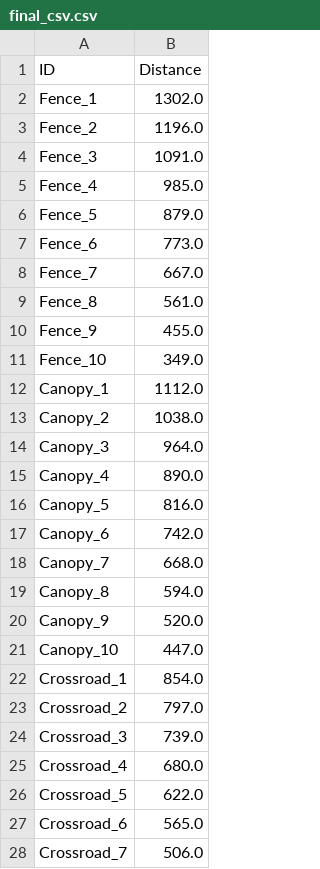
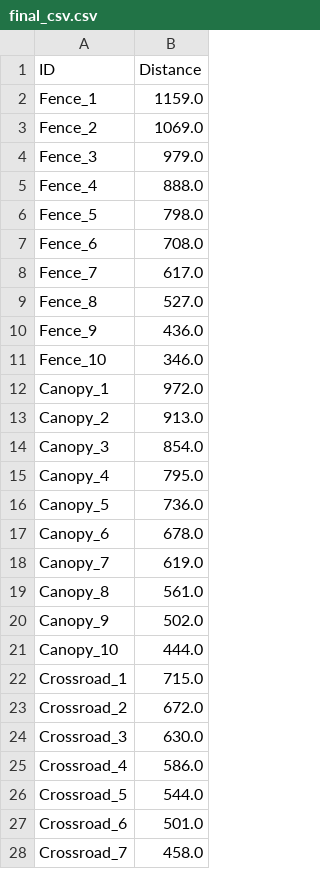
Before and after one commit to m-mousatat/HacktoSee, a CSV file: final_csv.csv, drawn as a sheet; only a part is shown; the diff covers the shown part only.

```diff
--- a/final_csv.csv
+++ b/final_csv.csv
@@ -1,28 +1,28 @@
 ID,Distance
-Fence_1,1302.0
-Fence_2,1196.0
-Fence_3,1091.0
-Fence_4,985.0
-Fence_5,879.0
-Fence_6,773.0
-Fence_7,667.0
-Fence_8,561.0
-Fence_9,455.0
-Fence_10,349.0
-Canopy_1,1112.0
-Canopy_2,1038.0
-Canopy_3,964.0
-Canopy_4,890.0
-Canopy_5,816.0
-Canopy_6,742.0
-Canopy_7,668.0
-Canopy_8,594.0
-Canopy_9,520.0
-Canopy_10,447.0
-Crossroad_1,854.0
-Crossroad_2,797.0
-Crossroad_3,739.0
-Crossroad_4,680.0
-Crossroad_5,622.0
-Crossroad_6,565.0
-Crossroad_7,506.0
+Fence_1,1159.0
+Fence_2,1069.0
+Fence_3,979.0
+Fence_4,888.0
+Fence_5,798.0
+Fence_6,708.0
+Fence_7,617.0
+Fence_8,527.0
+Fence_9,436.0
+Fence_10,346.0
+Canopy_1,972.0
+Canopy_2,913.0
+Canopy_3,854.0
+Canopy_4,795.0
+Canopy_5,736.0
+Canopy_6,678.0
+Canopy_7,619.0
+Canopy_8,561.0
+Canopy_9,502.0
+Canopy_10,444.0
+Crossroad_1,715.0
+Crossroad_2,672.0
+Crossroad_3,630.0
+Crossroad_4,586.0
+Crossroad_5,544.0
+Crossroad_6,501.0
+Crossroad_7,458.0
```
Also changed, not shown: 43 edited cells elsewhere in this file, 1 other file.
